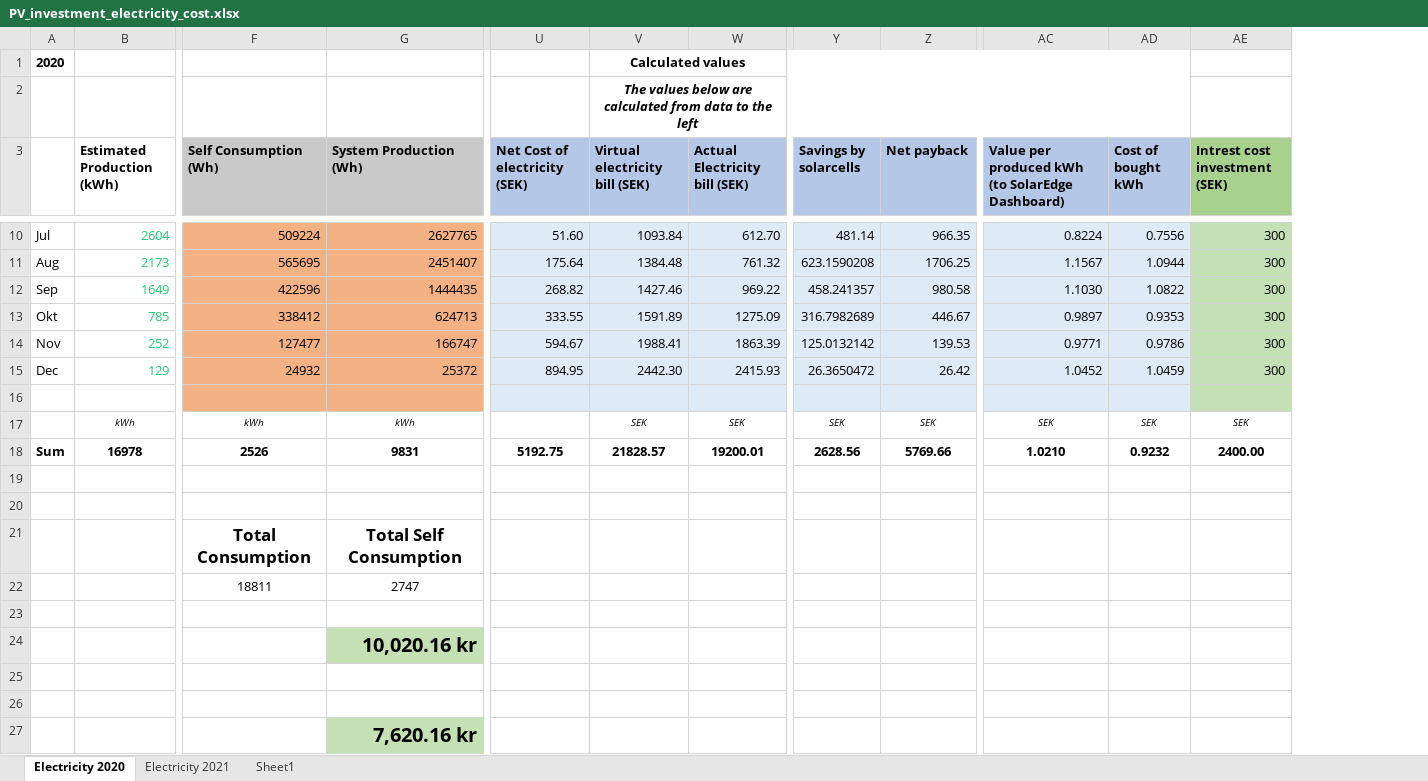
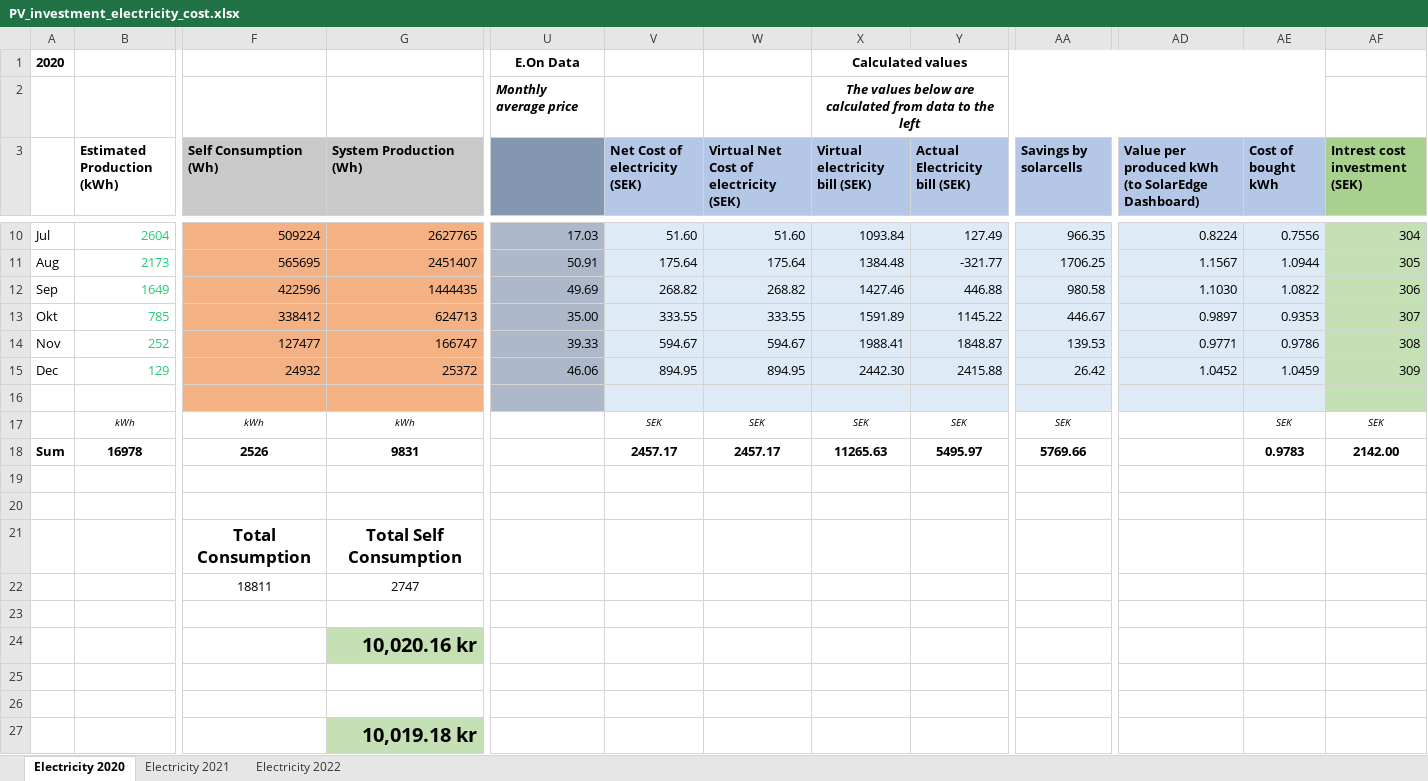
Before and after one commit to magpern/ElectricityCalculations, an Excel workbook: PV_investment_electricity_cost.xlsx, sheet Electricity 2020, drawn as a sheet; only a part is shown, gaps mark what is left out; values as stored, in another font and other column widths than the file's, no borders; removed rows and columns are numbered as before the commit, all else as after; the diff covers the shown part only; the diff names each change by its address in the sheet, - before the commit and + after, or states it on an @@ line.

```diff
--- a/PV_investment_electricity_cost.xlsx (sheet Electricity 2020)
+++ b/PV_investment_electricity_cost.xlsx (sheet Electricity 2020)
-sheet tab: Sheet1
+sheet tab: Electricity 2022
+column U, rows 1-2: E.On Data | Monthly average price; rows 10-15: 17.03 | 50.91 | 49.69 | 35.00 | 39.33 | 46.06
+column W, row 3: Virtual Net Cost of electricity (SEK); rows 10-18: 51.60 | 175.64 | 268.82 | 333.55 | 594.67 | 894.95 |  | SEK | 2457.17
-column Y (Savings by solarcells), rows 10-18: 481.14 | 623.1590208 | 458.241357 | 316.7982689 | 125.0132142 | 26.3650472 |  | SEK | 2628.56
-AA3: Net payback
+AA3: Savings by solarcells
-Y10 (Actual Electricity bill (SEK)): 612.70
+Y10 (Actual Electricity bill (SEK)): 127.49
-AF10 (Intrest cost investment (SEK)): 300
+AF10 (Intrest cost investment (SEK)): 304
-Y11 (Actual Electricity bill (SEK)): 761.32
+Y11 (Actual Electricity bill (SEK)): -321.77
-AF11 (Intrest cost investment (SEK)): 300
+AF11 (Intrest cost investment (SEK)): 305
-Y12 (Actual Electricity bill (SEK)): 969.22
+Y12 (Actual Electricity bill (SEK)): 446.88
-AF12 (Intrest cost investment (SEK)): 300
+AF12 (Intrest cost investment (SEK)): 306
-Y13 (Actual Electricity bill (SEK)): 1275.09
+Y13 (Actual Electricity bill (SEK)): 1145.22
-AF13 (Intrest cost investment (SEK)): 300
+AF13 (Intrest cost investment (SEK)): 307
-Y14 (Actual Electricity bill (SEK)): 1863.39
+Y14 (Actual Electricity bill (SEK)): 1848.87
-AF14 (Intrest cost investment (SEK)): 300
+AF14 (Intrest cost investment (SEK)): 308
-Y15 (Actual Electricity bill (SEK)): 2415.93
+Y15 (Actual Electricity bill (SEK)): 2415.88
-AF15 (Intrest cost investment (SEK)): 300
+AF15 (Intrest cost investment (SEK)): 309
-V17 (Net Cost of electricity (SEK)): (empty)
+V17 (Net Cost of electricity (SEK)): SEK
-AD17: SEK
+AD17: (empty)
-V18 (Net Cost of electricity (SEK)): 5192.75
+V18 (Net Cost of electricity (SEK)): 2457.17
-X18 (Virtual electricity bill (SEK)): 21828.57
+X18 (Virtual electricity bill (SEK)): 11265.63
-Y18 (Actual Electricity bill (SEK)): 19200.01
+Y18 (Actual Electricity bill (SEK)): 5495.97
-AD18: 1.0210
+AD18: (empty)
-AE18 (Cost of bought kWh): 0.9232
+AE18 (Cost of bought kWh): 0.9783
-AF18 (Intrest cost investment (SEK)): 2400.00
+AF18 (Intrest cost investment (SEK)): 2142.00
-G27 (System Production (Wh)): 7,620.16 kr
+G27 (System Production (Wh)): 10,019.18 kr
```
Also changed, not shown: 47 edited cells elsewhere in this sheet, sheet Electricity 2021, formulas that keep their value.
